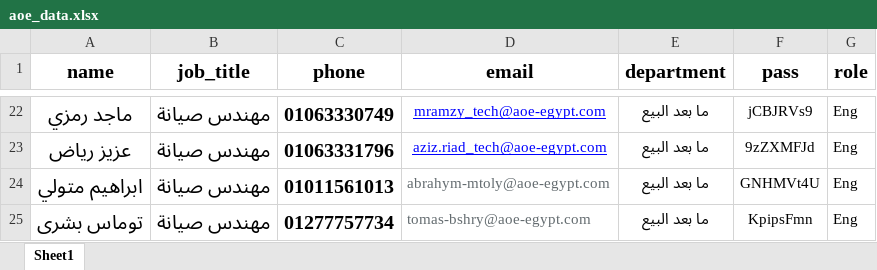
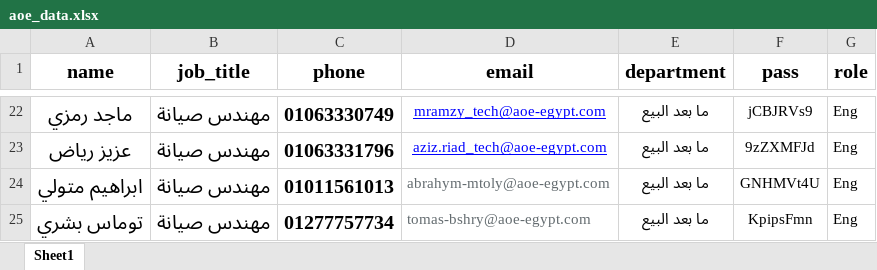
Before and after one commit to mohIbrahim/aoe_system, an Excel workbook: public/excel/aoe_data.xlsx, sheet Sheet1, drawn as a sheet; only a part is shown, gaps mark what is left out; values as stored, in another font and other column widths than the file's, no borders; the diff names each change by its address in the sheet, - before the commit and + after, or states it on an @@ line.

```diff
--- a/public/excel/aoe_data.xlsx (sheet Sheet1)
+++ b/public/excel/aoe_data.xlsx (sheet Sheet1)
-A25 (name): توماس بشرى
+A25 (name): توماس بشري
```
Also changed, not shown: public/excel/warranty2.xlsx, 2 other files.
